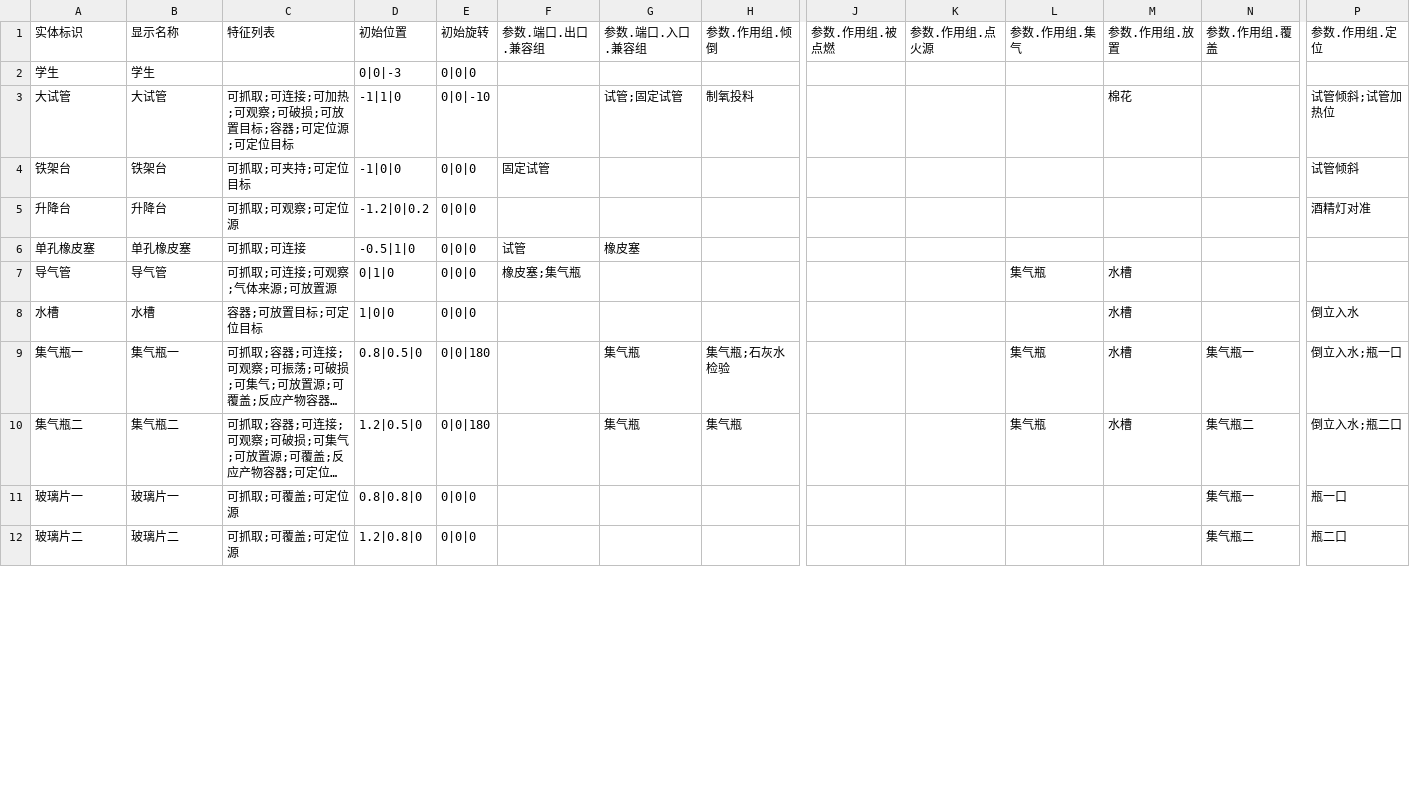
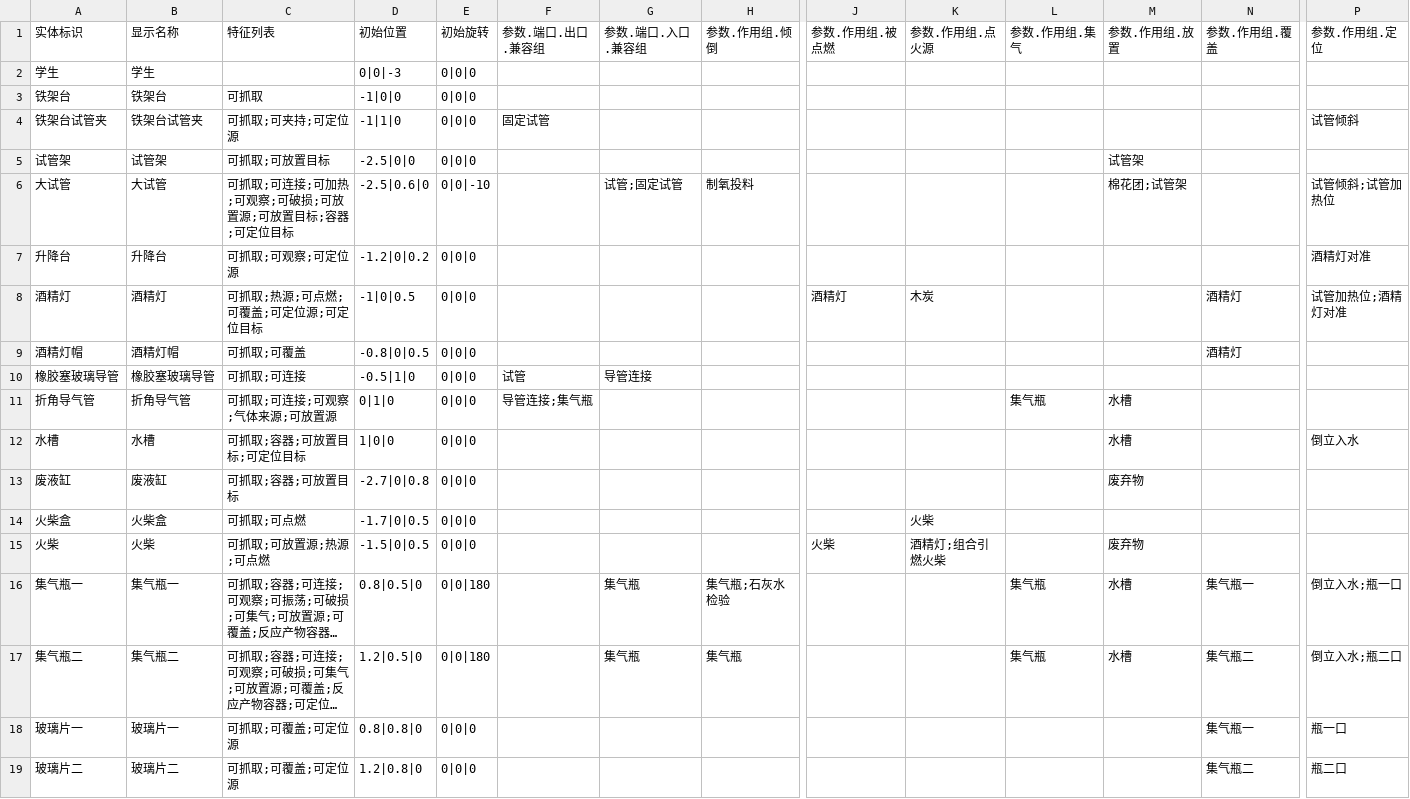
Before and after one commit to joe1yu/com.virtuallab.engine, a CSV file: Samples~/OxygenCourse/Courses/氧气的实验室制取与性质/Authoring/实验对象.csv, drawn as a sheet; only a part is shown, gaps mark what is left out; long unchanged cells end in …; removed rows and columns are numbered as before the commit, all else as after; rows hold the shown columns only; the diff covers the shown part only; the diff names each change by its address in the sheet, - before the commit and + after, or states it on an @@ line.

```diff
--- a/Samples~/OxygenCourse/Courses/氧气的实验室制取与性质/Authoring/实验对象.csv
+++ b/Samples~/OxygenCourse/Courses/氧气的实验室制取与性质/Authoring/实验对象.csv
+row 3: 铁架台 | 铁架台 | 可抓取 | -1|0|0 | 0|0|0
+row 4: 铁架台试管夹 | 铁架台试管夹 | 可抓取;可夹持;可定位源 | -1|1|0 | 0|0|0 | 固定试管 |  |  |  |  |  |  |  | 试管倾斜
+row 5: 试管架 | 试管架 | 可抓取;可放置目标 | -2.5|0|0 | 0|0|0 |  |  |  |  |  |  | 试管架
-C6: 可抓取;可连接;可加热;可观察;可破损;可放置目标;容器;可定位源;可定位目标
+C6: 可抓取;可连接;可加热;可观察;可破损;可放置源;可放置目标;容器;可定位目标
-D6: -1|1|0
+D6: -2.5|0.6|0
-M6: 棉花
+M6: 棉花团;试管架
-row 4: 铁架台 | 铁架台 | 可抓取;可夹持;可定位目标 | -1|0|0 | 0|0|0 | 固定试管 |  |  |  |  |  |  |  | 试管倾斜
@@ row 13 moved to row 8: 酒精灯 @@
+row 9: 酒精灯帽 | 酒精灯帽 | 可抓取;可覆盖 | -0.8|0|0.5 | 0|0|0 |  |  |  |  |  |  |  | 酒精灯
-A10: 单孔橡皮塞
+A10: 橡胶塞玻璃导管
-B10: 单孔橡皮塞
+B10: 橡胶塞玻璃导管
-G10: 橡皮塞
+G10: 导管连接
-A11: 导气管
+A11: 折角导气管
-B11: 导气管
+B11: 折角导气管
-F11: 橡皮塞;集气瓶
+F11: 导管连接;集气瓶
-C12: 容器;可放置目标;可定位目标
+C12: 可抓取;容器;可放置目标;可定位目标
+row 13: 废液缸 | 废液缸 | 可抓取;容器;可放置目标 | -2.7|0|0.8 | 0|0|0 |  |  |  |  |  |  | 废弃物
+row 14: 火柴盒 | 火柴盒 | 可抓取;可点燃 | -1.7|0|0.5 | 0|0|0 |  |  |  |  | 火柴
+row 15: 火柴 | 火柴 | 可抓取;可放置源;热源;可点燃 | -1.5|0|0.5 | 0|0|0 |  |  |  | 火柴 | 酒精灯;组合引燃火柴 |  | 废弃物
```
Also changed, not shown: 10 added rows, 9 removed rows, 1 moved row and 1 edited cell elsewhere in this file, Samples~/OxygenCourse/Courses/氧气的实验室制取与性质/Authoring/交互规则.csv, Samples~/OxygenCourse/Courses/氧气的实验室制取与性质/Authoring/学科过程.csv, 11 other files.
